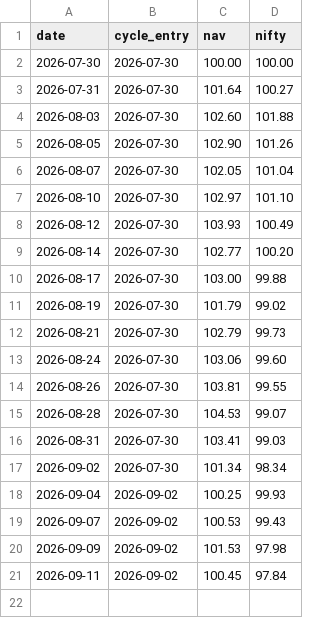
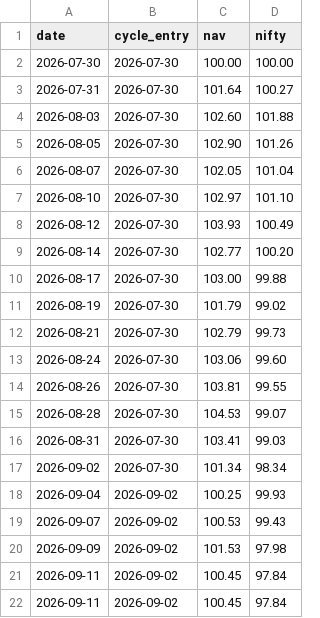
Before and after one commit to Jay2597/stock-momentum-paper, a CSV file: results/nav.csv, drawn as a sheet; the diff names each change by its address in the sheet, - before the commit and + after, or states it on an @@ line.

```diff
--- a/results/nav.csv
+++ b/results/nav.csv
+row 22: 2026-09-11 | 2026-09-02 | 100.45 | 97.84
```
